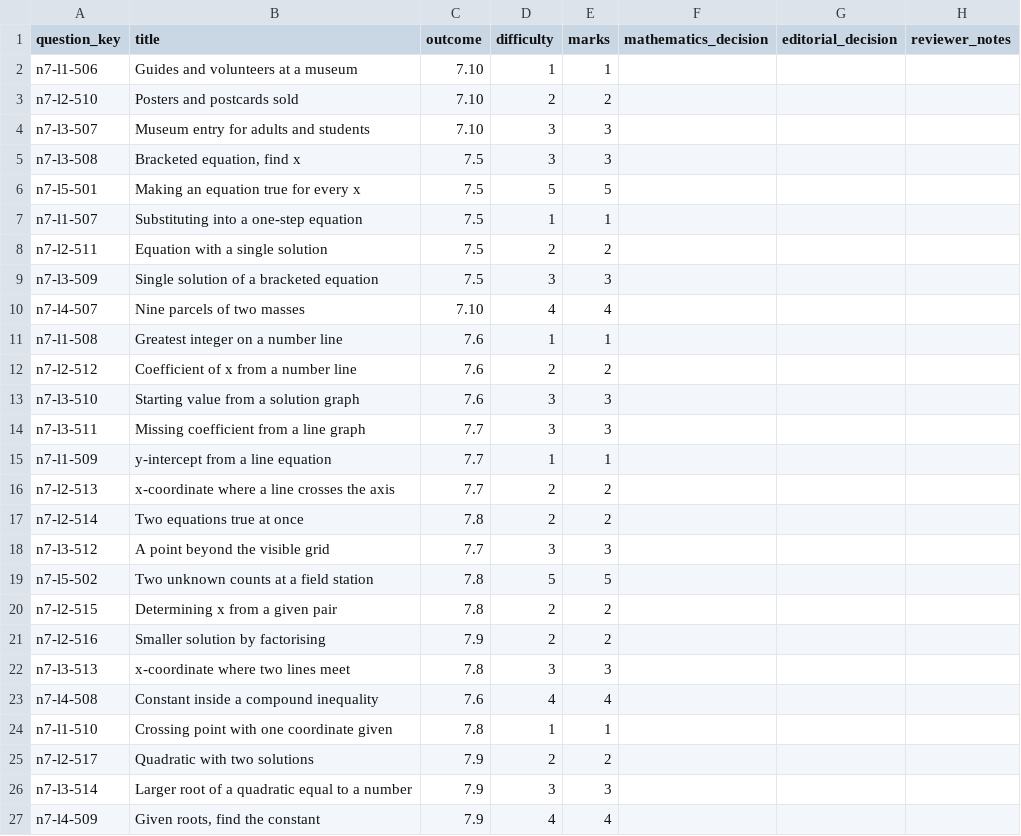
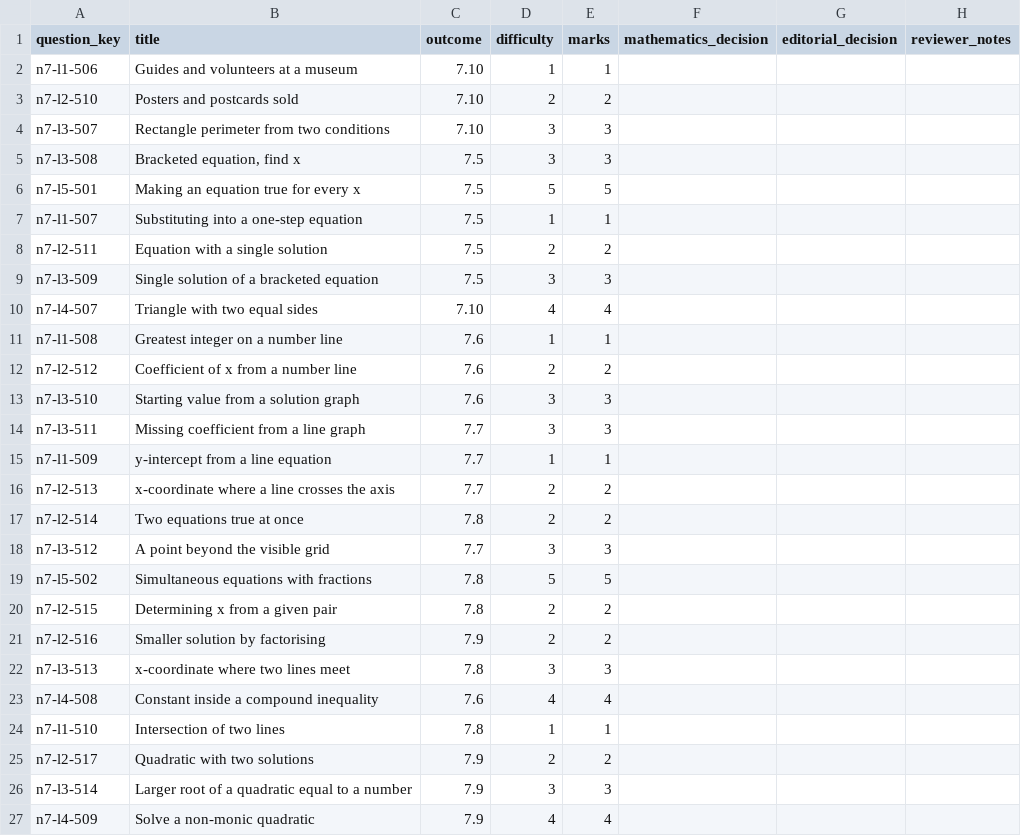
Before and after one commit to Willedward/asean_academy, a CSV file: backend_resources/question_bank/g3_math/secondary_2/n7/v1/review_packets/g3-sec2-n7-b002/review.csv, drawn as a sheet.

```diff
--- a/backend_resources/question_bank/g3_math/secondary_2/n7/v1/review_packets/g3-sec2-n7-b002/review.csv
+++ b/backend_resources/question_bank/g3_math/secondary_2/n7/v1/review_packets/g3-sec2-n7-b002/review.csv
@@ -3,3 +3,3 @@ n7-l1-506,Guides and volunteers at a museum,7.10,1,1,,,
 n7-l2-510,Posters and postcards sold,7.10,2,2,,,
-n7-l3-507,Museum entry for adults and students,7.10,3,3,,,
+n7-l3-507,Rectangle perimeter from two conditions,7.10,3,3,,,
 n7-l3-508,"Bracketed equation, find x",7.5,3,3,,,
@@ -9,3 +9,3 @@ n7-l2-511,Equation with a single solution,7.5,2,2,,,
 n7-l3-509,Single solution of a bracketed equation,7.5,3,3,,,
-n7-l4-507,Nine parcels of two masses,7.10,4,4,,,
+n7-l4-507,Triangle with two equal sides,7.10,4,4,,,
 n7-l1-508,Greatest integer on a number line,7.6,1,1,,,
@@ -18,3 +18,3 @@ n7-l2-514,Two equations true at once,7.8,2,2,,,
 n7-l3-512,A point beyond the visible grid,7.7,3,3,,,
-n7-l5-502,Two unknown counts at a field station,7.8,5,5,,,
+n7-l5-502,Simultaneous equations with fractions,7.8,5,5,,,
 n7-l2-515,Determining x from a given pair,7.8,2,2,,,
@@ -23,5 +23,5 @@ n7-l3-513,x-coordinate where two lines meet,7.8,3,3,,,
 n7-l4-508,Constant inside a compound inequality,7.6,4,4,,,
-n7-l1-510,Crossing point with one coordinate given,7.8,1,1,,,
+n7-l1-510,Intersection of two lines,7.8,1,1,,,
 n7-l2-517,Quadratic with two solutions,7.9,2,2,,,
 n7-l3-514,Larger root of a quadratic equal to a number,7.9,3,3,,,
-n7-l4-509,"Given roots, find the constant",7.9,4,4,,,
+n7-l4-509,Solve a non-monic quadratic,7.9,4,4,,,
```
Also changed, not shown: 21 other files.
